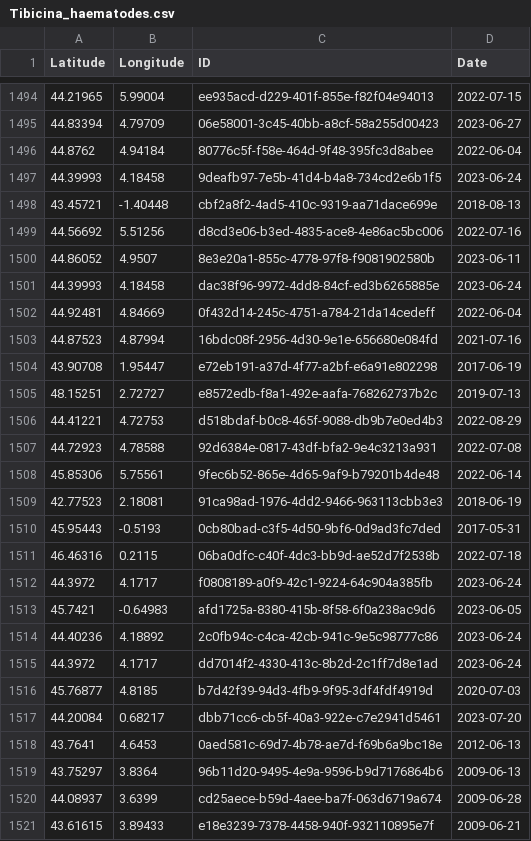
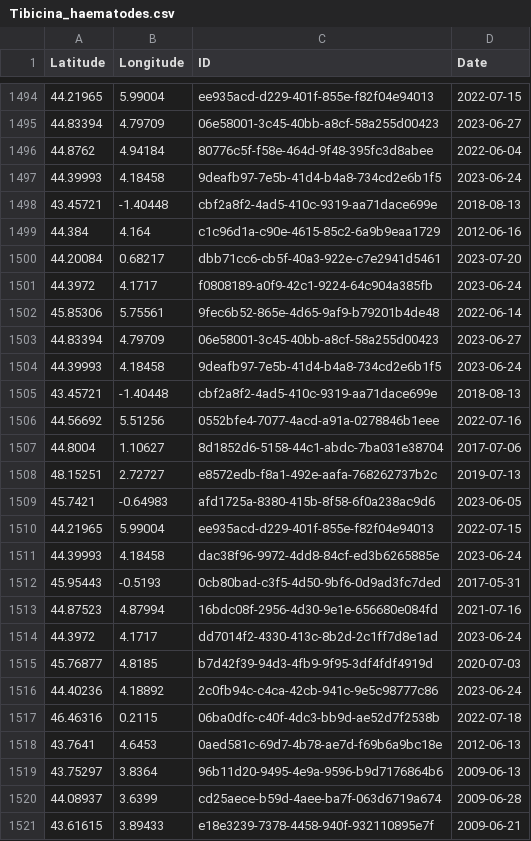
Before and after one commit to CigalesdeFrance/CARTES, a CSV file: BDD/INPN/Tibicina_haematodes.csv, drawn as a sheet; only a part is shown, gaps mark what is left out; the diff covers the shown part only.

```diff
--- a/BDD/INPN/Tibicina_haematodes.csv
+++ b/BDD/INPN/Tibicina_haematodes.csv
@@ -1498,21 +1498,21 @@ Latitude,Longitude,ID,Date
 43.45721,-1.40448,cbf2a8f2-4ad5-410c-9319-aa71dace699e,2018-08-13
-44.56692,5.51256,d8cd3e06-b3ed-4835-ace8-4e86ac5bc006,2022-07-16
-44.86052,4.9507,8e3e20a1-855c-4778-97f8-f9081902580b,2023-06-11
-44.39993,4.18458,dac38f96-9972-4dd8-84cf-ed3b6265885e,2023-06-24
-44.92481,4.84669,0f432d14-245c-4751-a784-21da14cedeff,2022-06-04
-44.87523,4.87994,16bdc08f-2956-4d30-9e1e-656680e084fd,2021-07-16
-43.90708,1.95447,e72eb191-a37d-4f77-a2bf-e6a91e802298,2017-06-19
-48.15251,2.72727,e8572edb-f8a1-492e-aafa-768262737b2c,2019-07-13
-44.41221,4.72753,d518bdaf-b0c8-465f-9088-db9b7e0ed4b3,2022-08-29
-44.72923,4.78588,92d6384e-0817-43df-bfa2-9e4c3213a931,2022-07-08
-45.85306,5.75561,9fec6b52-865e-4d65-9af9-b79201b4de48,2022-06-14
-42.77523,2.18081,91ca98ad-1976-4dd2-9466-963113cbb3e3,2018-06-19
-45.95443,-0.5193,0cb80bad-c3f5-4d50-9bf6-0d9ad3fc7ded,2017-05-31
-46.46316,0.2115,06ba0dfc-c40f-4dc3-bb9d-ae52d7f2538b,2022-07-18
+44.384,4.164,c1c96d1a-c90e-4615-85c2-6a9b9eaa1729,2012-06-16
+44.20084,0.68217,dbb71cc6-cb5f-40a3-922e-c7e2941d5461,2023-07-20
 44.3972,4.1717,f0808189-a0f9-42c1-9224-64c904a385fb,2023-06-24
+45.85306,5.75561,9fec6b52-865e-4d65-9af9-b79201b4de48,2022-06-14
+44.83394,4.79709,06e58001-3c45-40bb-a8cf-58a255d00423,2023-06-27
+44.39993,4.18458,9deafb97-7e5b-41d4-b4a8-734cd2e6b1f5,2023-06-24
+43.45721,-1.40448,cbf2a8f2-4ad5-410c-9319-aa71dace699e,2018-08-13
+44.56692,5.51256,0552bfe4-7077-4acd-a91a-0278846b1eee,2022-07-16
+44.8004,1.10627,8d1852d6-5158-44c1-abdc-7ba031e38704,2017-07-06
+48.15251,2.72727,e8572edb-f8a1-492e-aafa-768262737b2c,2019-07-13
 45.7421,-0.64983,afd1725a-8380-415b-8f58-6f0a238ac9d6,2023-06-05
-44.40236,4.18892,2c0fb94c-c4ca-42cb-941c-9e5c98777c86,2023-06-24
+44.21965,5.99004,ee935acd-d229-401f-855e-f82f04e94013,2022-07-15
+44.39993,4.18458,dac38f96-9972-4dd8-84cf-ed3b6265885e,2023-06-24
+45.95443,-0.5193,0cb80bad-c3f5-4d50-9bf6-0d9ad3fc7ded,2017-05-31
+44.87523,4.87994,16bdc08f-2956-4d30-9e1e-656680e084fd,2021-07-16
 44.3972,4.1717,dd7014f2-4330-413c-8b2d-2c1ff7d8e1ad,2023-06-24
 45.76877,4.8185,b7d42f39-94d3-4fb9-9f95-3df4fdf4919d,2020-07-03
-44.20084,0.68217,dbb71cc6-cb5f-40a3-922e-c7e2941d5461,2023-07-20
+44.40236,4.18892,2c0fb94c-c4ca-42cb-941c-9e5c98777c86,2023-06-24
+46.46316,0.2115,06ba0dfc-c40f-4dc3-bb9d-ae52d7f2538b,2022-07-18
 43.7641,4.6453,0aed581c-69d7-4b78-ae7d-f69b6a9bc18e,2012-06-13
```
Also changed, not shown: 6 added rows, 6 removed rows and 48 moved rows elsewhere in this file, BDD/INPN/Cicada_orni.csv, BDD/INPN/Cicadatra_atra.csv, 12 other files.
